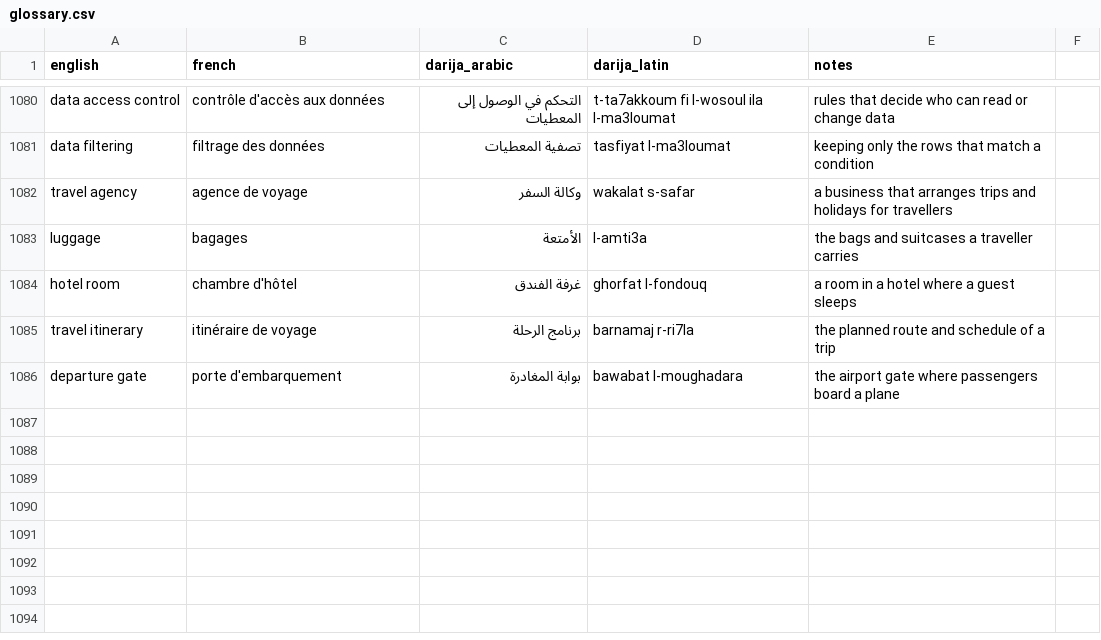
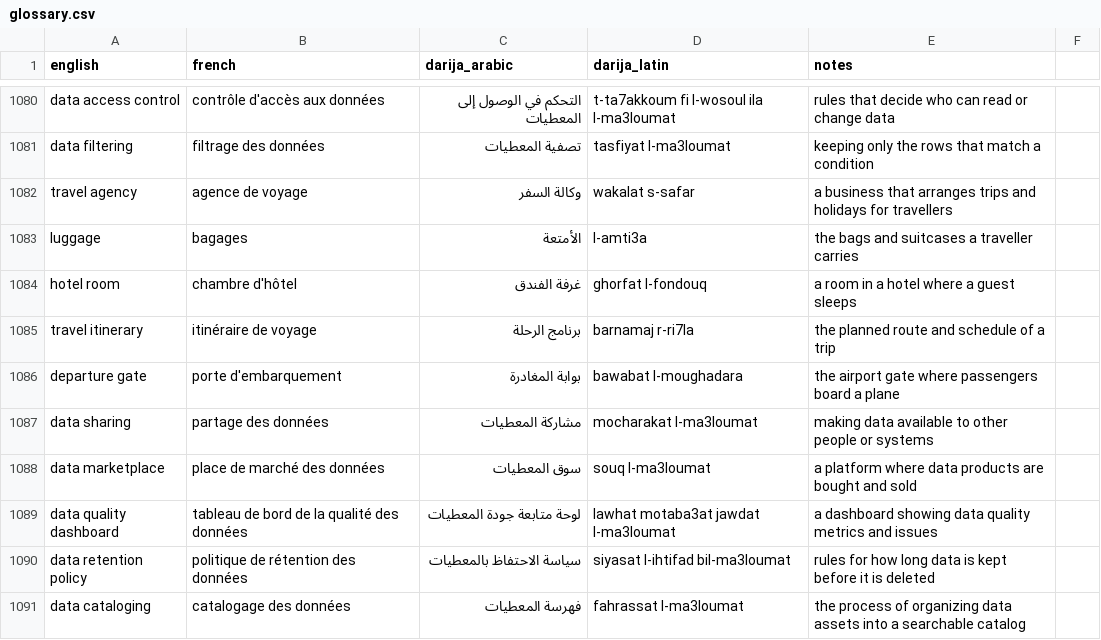
Before and after one commit to taha-b0t/darija-tech-glossary, a CSV file: glossary.csv, drawn as a sheet; only a part is shown, gaps mark what is left out.

Commit message:
feat: add 5 data engineering terms (data sharing, data marketplace, data quality dashboard, data retention policy, data cataloging)

```diff
--- a/glossary.csv
+++ b/glossary.csv
@@ -1086 +1086,6 @@ travel itinerary,itinéraire de voyage,برنامج الرحلة,barnamaj r-ri7l
 departure gate,porte d'embarquement,بوابة المغادرة,bawabat l-moughadara,the airport gate where passengers board a plane
+data sharing,partage des données,مشاركة المعطيات,mocharakat l-ma3loumat,making data available to other people or systems
+data marketplace,place de marché des données,سوق المعطيات,souq l-ma3loumat,a platform where data products are bought and sold
+data quality dashboard,tableau de bord de la qualité des données,لوحة متابعة جودة المعطيات,lawhat motaba3at jawdat l-ma3loumat,a dashboard showing data quality metrics and issues
+data retention policy,politique de rétention des données,سياسة الاحتفاظ بالمعطيات,siyasat l-ihtifad bil-ma3loumat,rules for how long data is kept before it is deleted
+data cataloging,catalogage des données,فهرسة المعطيات,fahrassat l-ma3loumat,the process of organizing data assets into a searchable catalog
```
